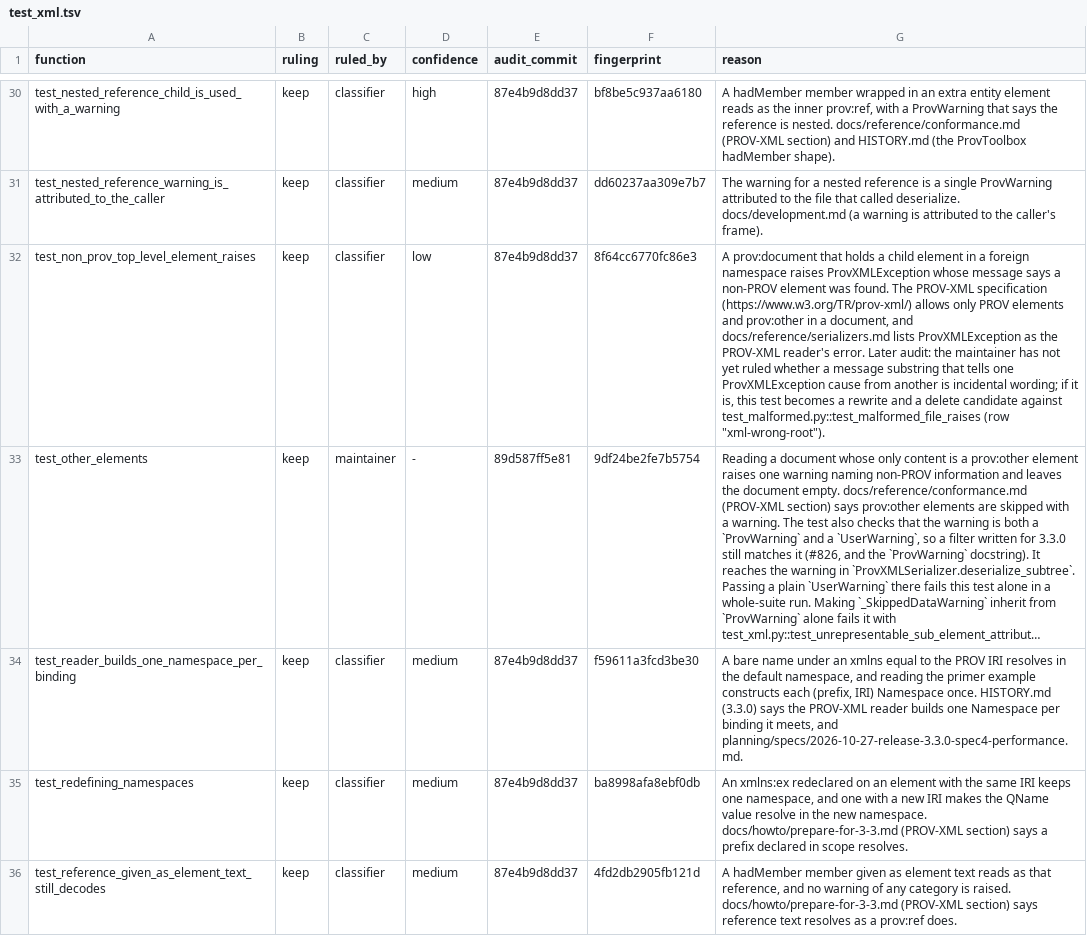
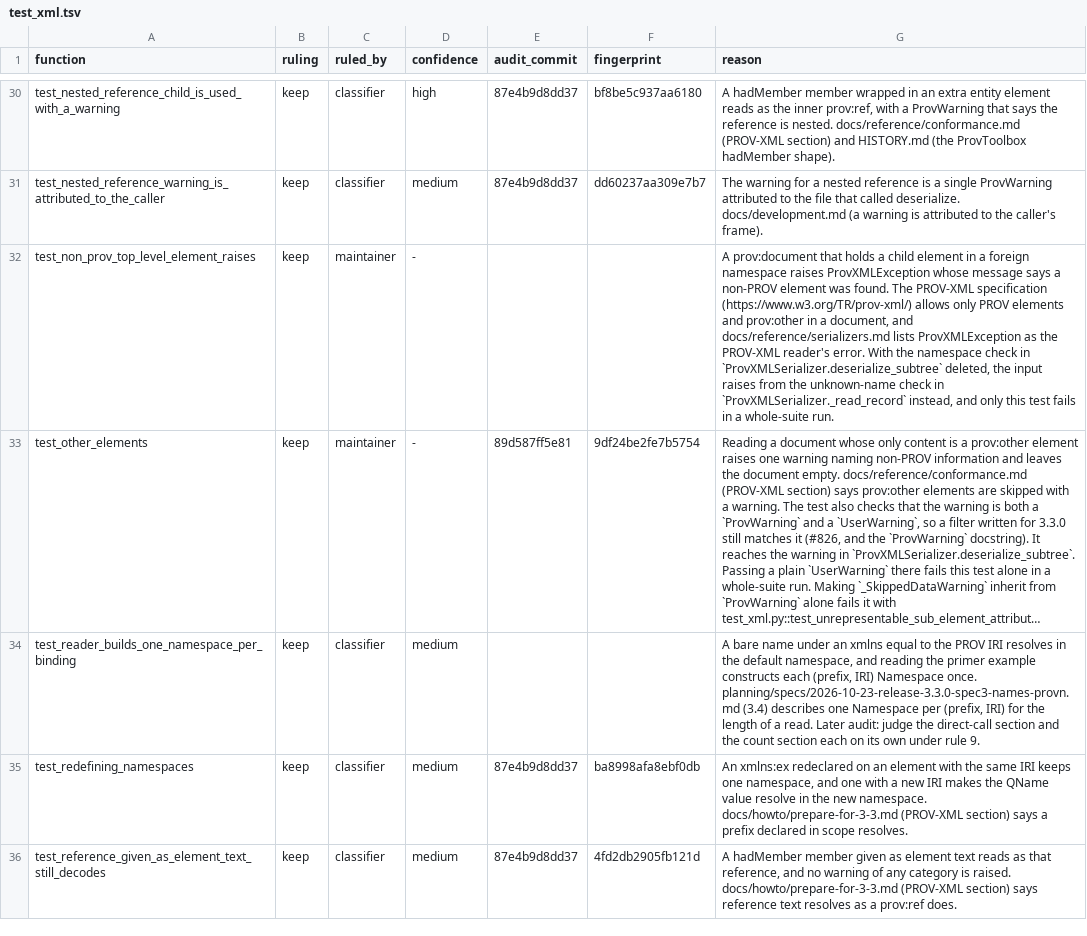
Before and after one commit to trungdong/prov, a TSV file: planning/test-audit/register/test_xml.tsv, drawn as a sheet; only a part is shown, gaps mark what is left out; long unchanged cells end in …; the diff names each change by its address in the sheet, - before the commit and + after, or states it on an @@ line.

```diff
--- a/planning/test-audit/register/test_xml.tsv
+++ b/planning/test-audit/register/test_xml.tsv
-C32 (ruled_by): classifier
+C32 (ruled_by): maintainer
-D32 (confidence): low
+D32 (confidence): -
-E32 (audit_commit): 87e4b9d8dd37
+E32 (audit_commit): (empty)
-F32 (fingerprint): 8f64cc6770fc86e3
+F32 (fingerprint): (empty)
-G32 (reason): …reader's error. Later audit: the maintainer has not yet ruled whether a message substring that tells one ProvXMLException cause from another is incidental wording; if it is, this test becomes a rewrite and a delete candidate against test_malformed.py::test_malformed_file_raises (row "xml-wrong-root").
+G32 (reason): …reader's error. With the namespace check in `ProvXMLSerializer.deserialize_subtree` deleted, the input raises from the unknown-name check in `ProvXMLSerializer._read_record` instead, and only this test fails in a whole-suite run.
-E34 (audit_commit): 87e4b9d8dd37
+E34 (audit_commit): (empty)
-F34 (fingerprint): f59611a3fcd3be30
+F34 (fingerprint): (empty)
-G34 (reason): …Namespace once. HISTORY.md (3.3.0) says the PROV-XML reader builds one Namespace per binding it meets, and planning/specs/2026-10-27-release-3.3.0-spec4-performance.md.
+G34 (reason): …Namespace once. planning/specs/2026-10-23-release-3.3.0-spec3-names-provn.md (3.4) describes one Namespace per (prefix, IRI) for the length of a read. Later audit: judge the direct-call section and the count section each on its own under rule 9.
```
Also changed, not shown: planning/test-audit/register/test_model.tsv, planning/test-audit/register/test_statements.tsv.
